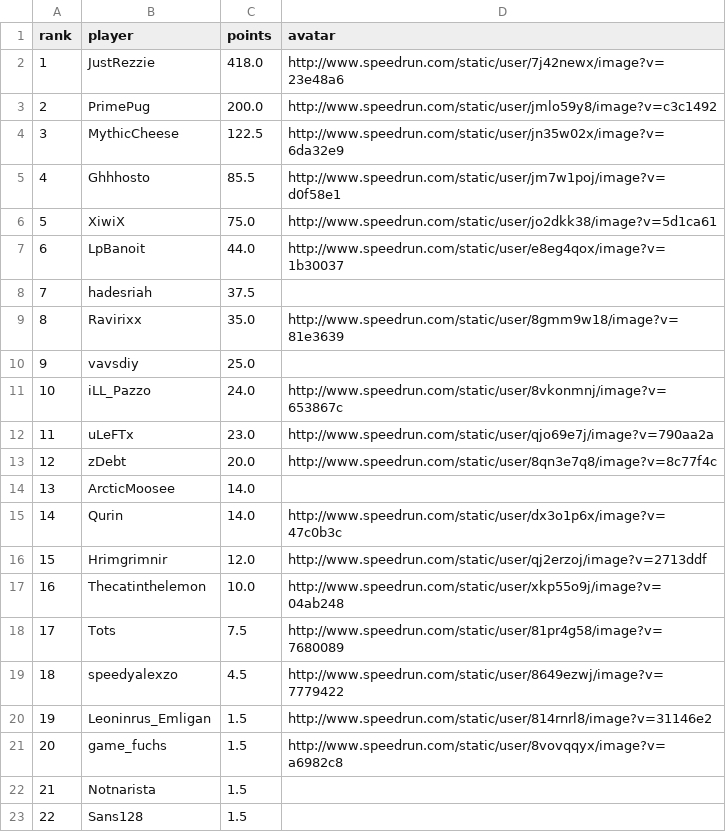
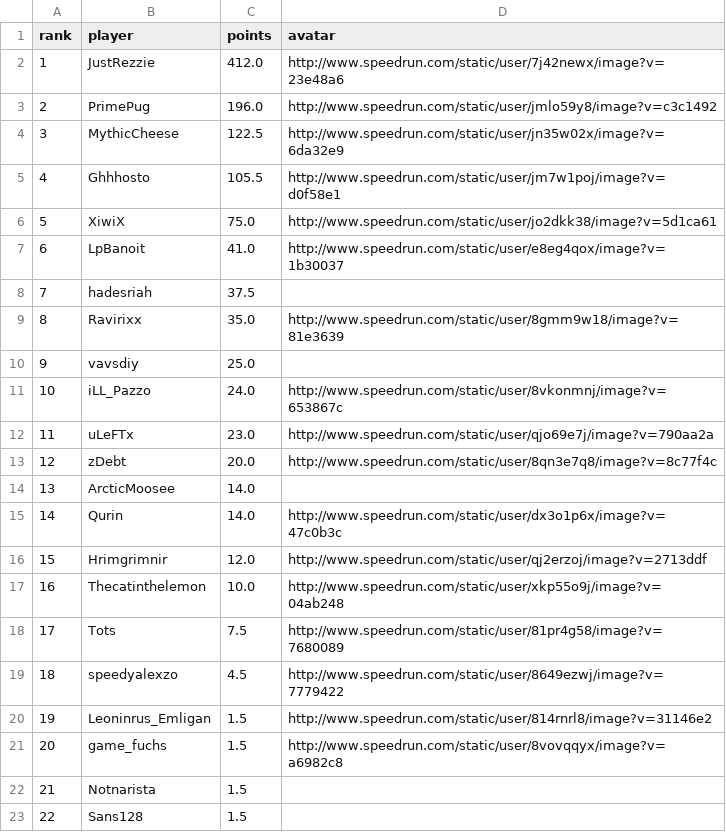
Before and after one commit to BGSW-dev/ReanimaHub, a CSV file: main_game.csv, drawn as a sheet.

```diff
--- a/main_game.csv
+++ b/main_game.csv
@@ -1,8 +1,8 @@
 rank,player,points,avatar
-1,JustRezzie,418.0,http://www.speedrun.com/static/user/7j42newx/image?v=23e48a6
-2,PrimePug,200.0,http://www.speedrun.com/static/user/jmlo59y8/image?v=c3c1492
+1,JustRezzie,412.0,http://www.speedrun.com/static/user/7j42newx/image?v=23e48a6
+2,PrimePug,196.0,http://www.speedrun.com/static/user/jmlo59y8/image?v=c3c1492
 3,MythicCheese,122.5,http://www.speedrun.com/static/user/jn35w02x/image?v=6da32e9
-4,Ghhhosto,85.5,http://www.speedrun.com/static/user/jm7w1poj/image?v=d0f58e1
+4,Ghhhosto,105.5,http://www.speedrun.com/static/user/jm7w1poj/image?v=d0f58e1
 5,XiwiX,75.0,http://www.speedrun.com/static/user/jo2dkk38/image?v=5d1ca61
-6,LpBanoit,44.0,http://www.speedrun.com/static/user/e8eg4qox/image?v=1b30037
+6,LpBanoit,41.0,http://www.speedrun.com/static/user/e8eg4qox/image?v=1b30037
 7,hadesriah,37.5,
```
Also changed, not shown: 2 other files.
